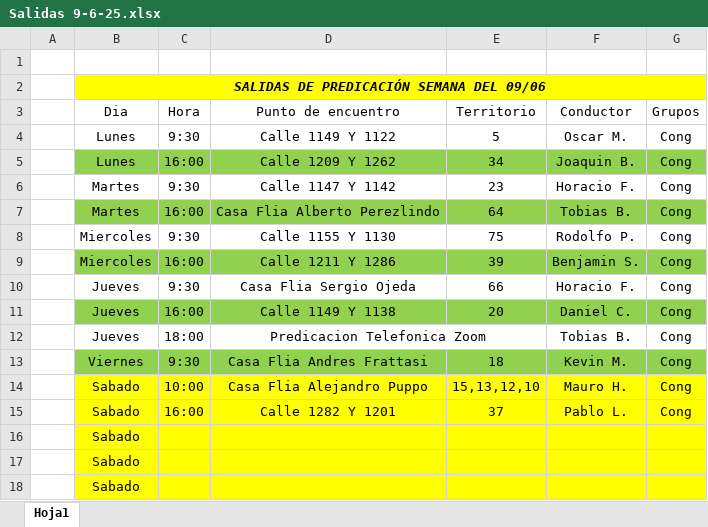
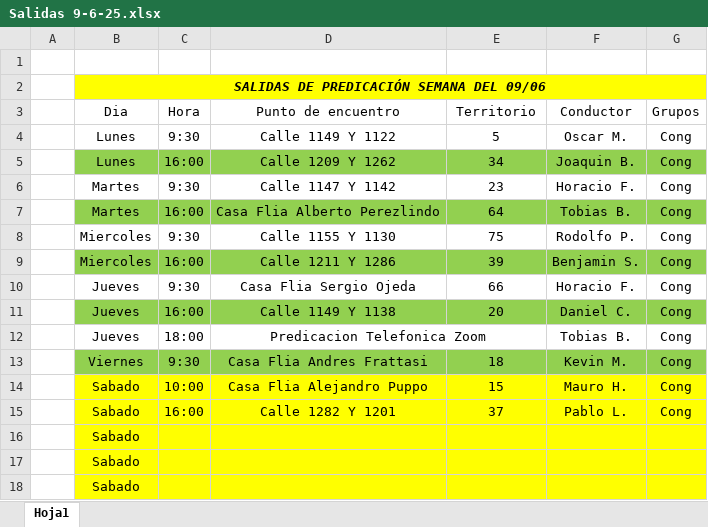
Before and after one commit to E-rik-Salva/salidas, an Excel workbook: Salidas 9-6-25.xlsx, sheet Hoja1, drawn as a sheet; values as stored, in another font and other column widths than the file's, no borders; the diff names each change by its address in the sheet, - before the commit and + after, or states it on an @@ line.

Commit message:
Add files via upload

```diff
--- a/Salidas 9-6-25.xlsx (sheet Hoja1)
+++ b/Salidas 9-6-25.xlsx (sheet Hoja1)
-E14 (Territorio): 15,13,12,10
+E14 (Territorio): 15
```
